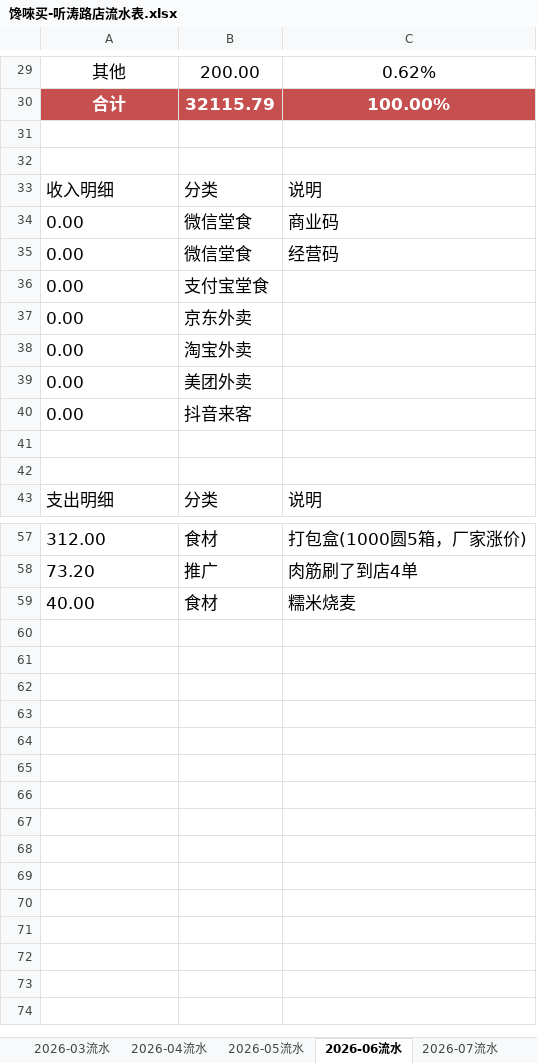
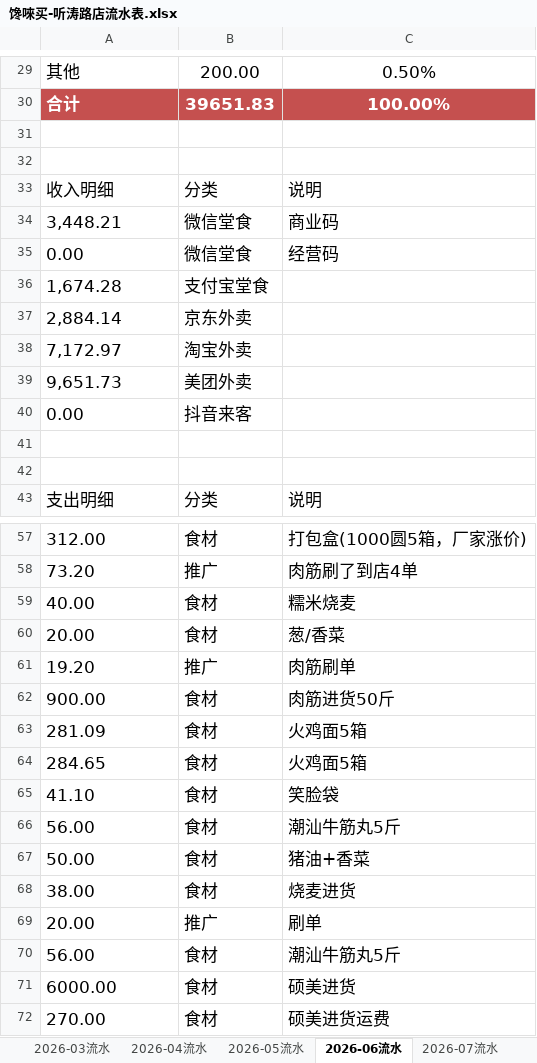
Before and after one commit to OldChicken/ChanWeiMai, an Excel workbook: 财务与流水/馋唻买-听涛路店流水表.xlsx, sheet 2026-06流水, drawn as a sheet; only a part is shown, gaps mark what is left out; values as stored, in another font and other column widths than the file's, no borders; table styles not drawn; the diff covers the shown part only; the diff names each change by its address in the sheet, - before the commit and + after, or states it on an @@ line.

```diff
--- a/财务与流水/馋唻买-听涛路店流水表.xlsx (sheet 2026-06流水)
+++ b/财务与流水/馋唻买-听涛路店流水表.xlsx (sheet 2026-06流水)
-A29:A30 alignment: center
+A29:A30 alignment: left
-C29: 0.62%
+C29: 0.50%
-B30: 32115.79
+B30: 39651.83
-A34: 0.00
+A34: 3,448.21
-A36: 0.00
+A36: 1,674.28
-A37: 0.00
+A37: 2,884.14
-A38: 0.00
+A38: 7,172.97
-A39: 0.00
+A39: 9,651.73
+row 60: 20.00 | 食材 | 葱/香菜
+row 61: 19.20 | 推广 | 肉筋刷单
+row 62: 900.00 | 食材 | 肉筋进货50斤
+row 63: 281.09 | 食材 | 火鸡面5箱
+row 64: 284.65 | 食材 | 火鸡面5箱
+row 65: 41.10 | 食材 | 笑脸袋
+row 66: 56.00 | 食材 | 潮汕牛筋丸5斤
+row 67: 50.00 | 食材 | 猪油+香菜
+row 68: 38.00 | 食材 | 烧麦进货
+row 69: 20.00 | 推广 | 刷单
+row 70: 56.00 | 食材 | 潮汕牛筋丸5斤
+row 71: 6000.00 | 食材 | 硕美进货
+row 72: 270.00 | 食材 | 硕美进货运费
```
Also changed, not shown: 28 edited cells and cell formats elsewhere in this sheet.
